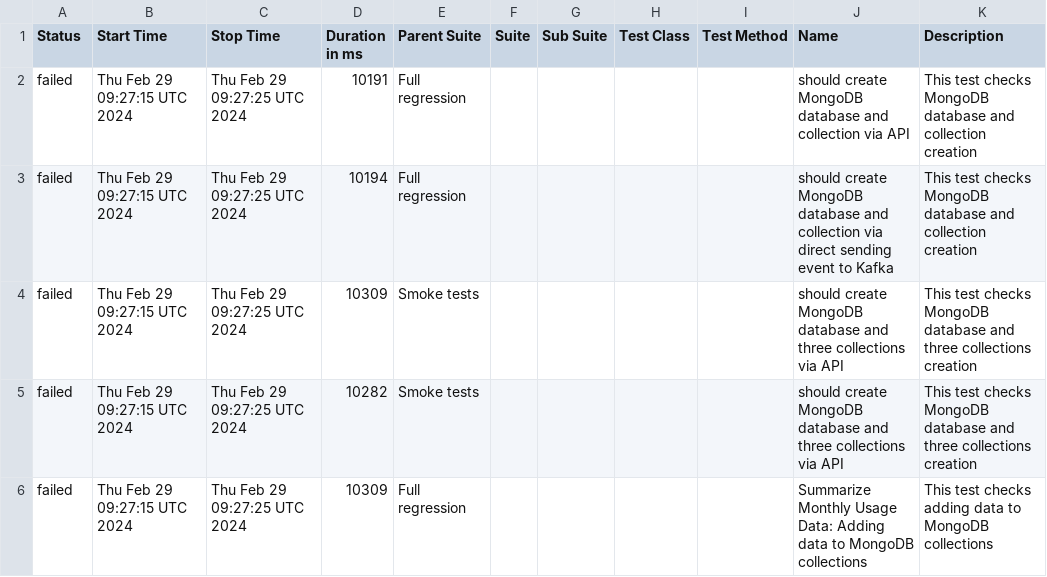
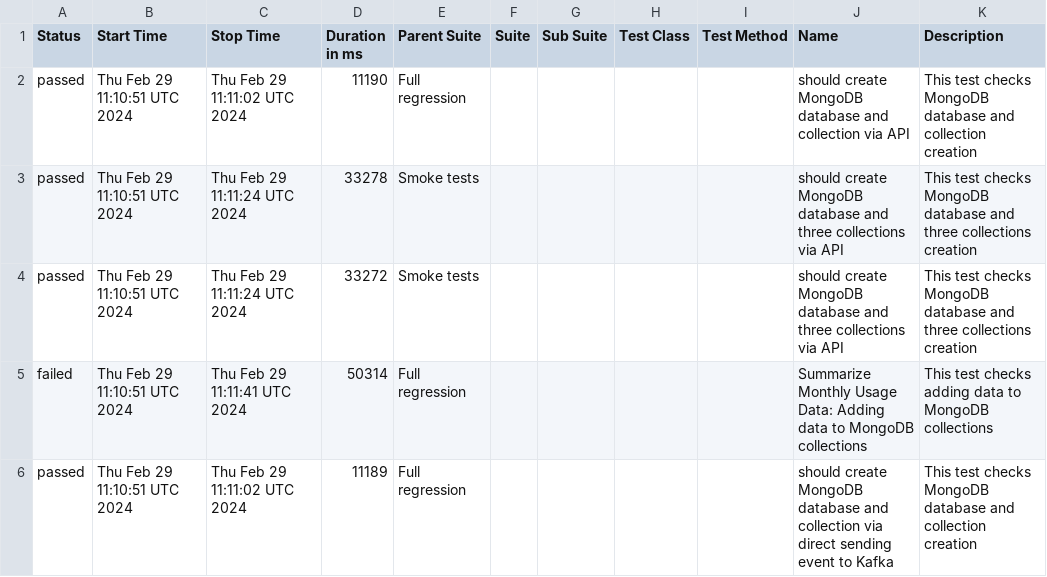
Before and after one commit to studyNewTrendsInAutomatedTesting/jestAllureResults, a CSV file: data/suites.csv, drawn as a sheet.

Commit message:
deploy: studyNewTrendsInAutomatedTesting/applicationToTestFromDockerCompose@8b1ea64f48f3ab9a580bbd0176086426cc49e6f7

```diff
--- a/data/suites.csv
+++ b/data/suites.csv
@@ -1,6 +1,6 @@
 "Status","Start Time","Stop Time","Duration in ms","Parent Suite","Suite","Sub Suite","Test Class","Test Method","Name","Description"
-"failed","Thu Feb 29 09:27:15 UTC 2024","Thu Feb 29 09:27:25 UTC 2024","10191","Full regression","","","","","should create MongoDB database and collection via API","This test checks MongoDB database and collection creation"
-"failed","Thu Feb 29 09:27:15 UTC 2024","Thu Feb 29 09:27:25 UTC 2024","10194","Full regression","","","","","should create MongoDB database and collection via direct sending event to Kafka","This test checks MongoDB database and collection creation"
-"failed","Thu Feb 29 09:27:15 UTC 2024","Thu Feb 29 09:27:25 UTC 2024","10309","Smoke tests","","","","","should create MongoDB database and three collections via API","This test checks MongoDB database and three collections creation"
-"failed","Thu Feb 29 09:27:15 UTC 2024","Thu Feb 29 09:27:25 UTC 2024","10282","Smoke tests","","","","","should create MongoDB database and three collections via API","This test checks MongoDB database and three collections creation"
-"failed","Thu Feb 29 09:27:15 UTC 2024","Thu Feb 29 09:27:25 UTC 2024","10309","Full regression","","","","","Summarize Monthly Usage Data: Adding data to MongoDB collections","This test checks adding data to MongoDB collections"
+"passed","Thu Feb 29 11:10:51 UTC 2024","Thu Feb 29 11:11:02 UTC 2024","11190","Full regression","","","","","should create MongoDB database and collection via API","This test checks MongoDB database and collection creation"
+"passed","Thu Feb 29 11:10:51 UTC 2024","Thu Feb 29 11:11:24 UTC 2024","33278","Smoke tests","","","","","should create MongoDB database and three collections via API","This test checks MongoDB database and three collections creation"
+"passed","Thu Feb 29 11:10:51 UTC 2024","Thu Feb 29 11:11:24 UTC 2024","33272","Smoke tests","","","","","should create MongoDB database and three collections via API","This test checks MongoDB database and three collections creation"
+"failed","Thu Feb 29 11:10:51 UTC 2024","Thu Feb 29 11:11:41 UTC 2024","50314","Full regression","","","","","Summarize Monthly Usage Data: Adding data to MongoDB collections","This test checks adding data to MongoDB collections"
+"passed","Thu Feb 29 11:10:51 UTC 2024","Thu Feb 29 11:11:02 UTC 2024","11189","Full regression","","","","","should create MongoDB database and collection via direct sending event to Kafka","This test checks MongoDB database and collection creation"
```
Also changed, not shown: 33 other files.
